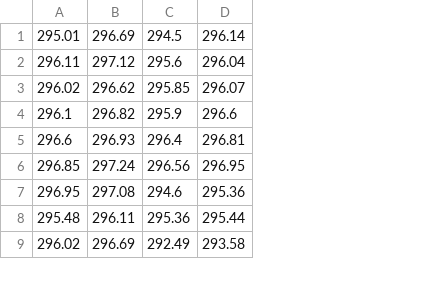
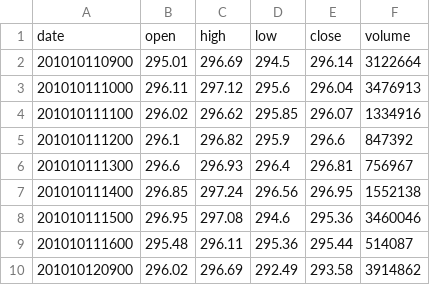
Before and after one commit to remludar/TrendFinder, a CSV file: Output/csv/NASDAQ_APPL_60m.csv, drawn as a sheet; only a part is shown; addresses are those after the commit; the diff names each change by its address in the sheet, - before the commit and + after, or states it on an @@ line.

```diff
--- a/Output/csv/NASDAQ_APPL_60m.csv
+++ b/Output/csv/NASDAQ_APPL_60m.csv
+column A, rows 2-10: 201010110900 | 201010111000 | 201010111100 | 201010111200 | 201010111300 | 201010111400 | 201010111500 | 201010111600 | 201010120900
+column F, rows 2-10: 3122664 | 3476913 | 1334916 | 847392 | 756967 | 1552138 | 3460046 | 514087 | 3914862
+row 1: date | open | high | low | close | volume
```
Also changed, not shown: 10 other files.
